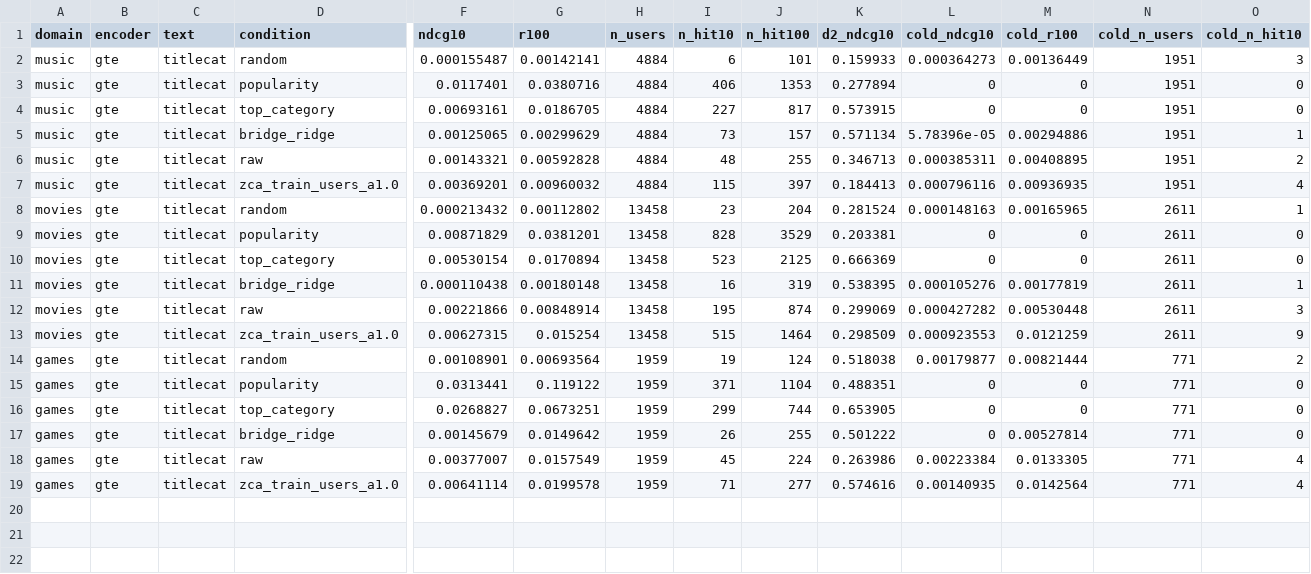
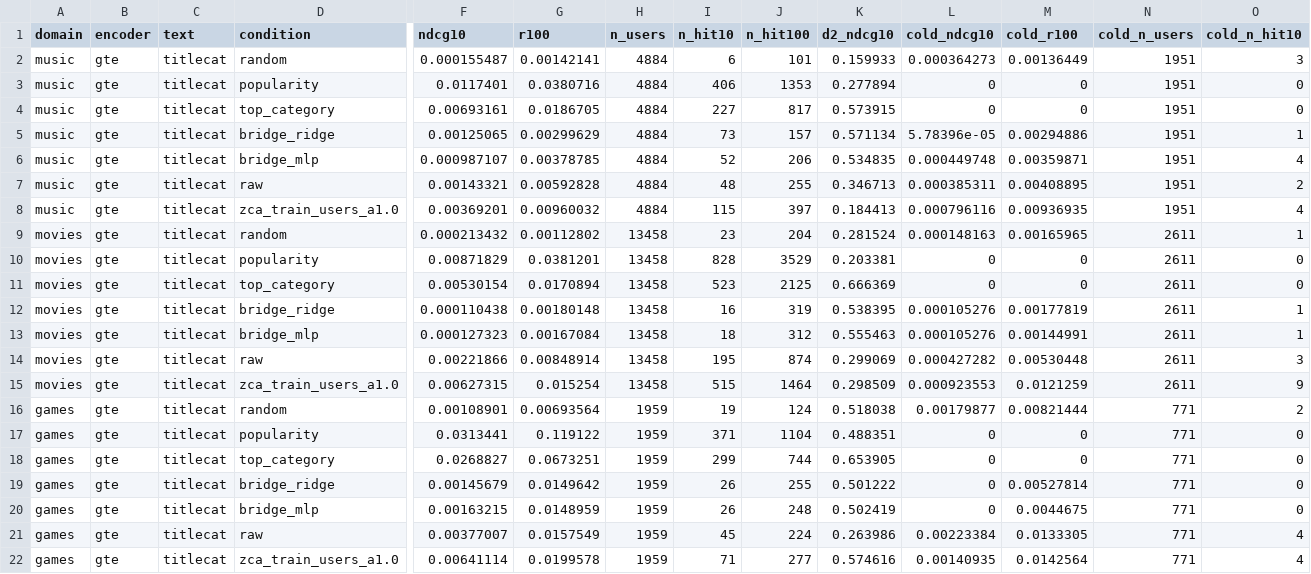
Before and after one commit to MarvinRF/source-domain-statistics, a CSV file: results/granularity/summary_bridge.csv, drawn as a sheet; only a part is shown, gaps mark what is left out; rows hold the shown columns only; the diff names each change by its address in the sheet, - before the commit and + after, or states it on an @@ line.

```diff
--- a/results/granularity/summary_bridge.csv
+++ b/results/granularity/summary_bridge.csv
+row 6: music | gte | titlecat | bridge_mlp | 0.000987107 | 0.00378785 | 4884 | 52 | 206 | 0.534835 | 0.000449748 | 0.00359871 | 1951 | 4
+row 13: movies | gte | titlecat | bridge_mlp | 0.000127323 | 0.00167084 | 13458 | 18 | 312 | 0.555463 | 0.000105276 | 0.00144991 | 2611 | 1
+row 20: games | gte | titlecat | bridge_mlp | 0.00163215 | 0.0148959 | 1959 | 26 | 248 | 0.502419 | 0 | 0.0044675 | 771 | 0
```
Also changed, not shown: results/granularity/stats_bridge.csv, 50 other files.
